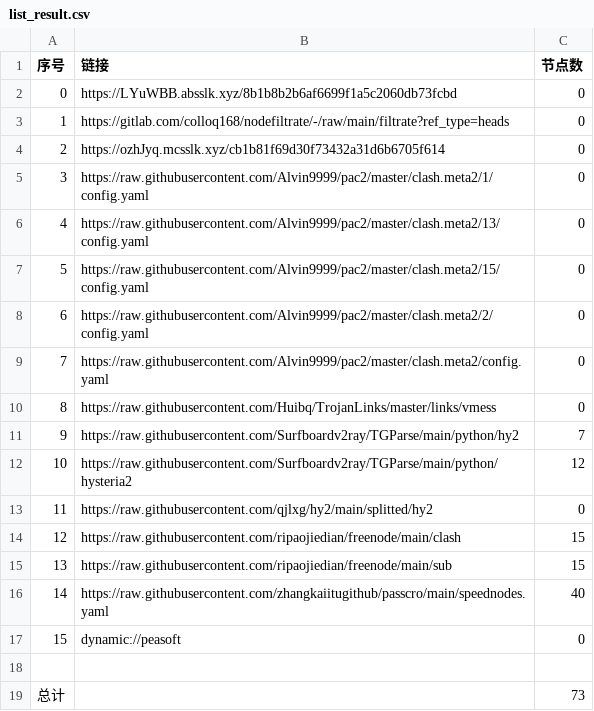
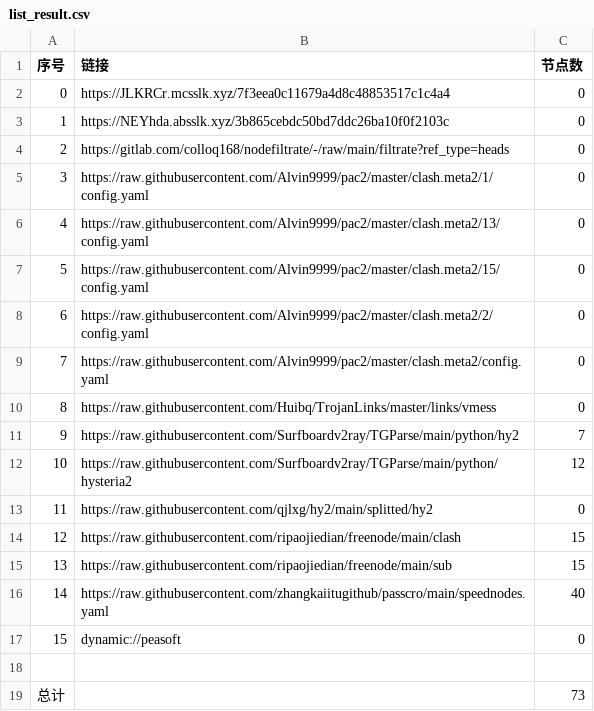
Before and after one commit to leo-qin815/AutoMergePublicNodes, a CSV file: list_result.csv, drawn as a sheet.

```diff
--- a/list_result.csv
+++ b/list_result.csv
@@ -1,5 +1,5 @@
 序号,链接,节点数
-0,https://LYuWBB.absslk.xyz/8b1b8b2b6af6699f1a5c2060db73fcbd,0
-1,https://gitlab.com/colloq168/nodefiltrate/-/raw/main/filtrate?ref_type=heads,0
-2,https://ozhJyq.mcsslk.xyz/cb1b81f69d30f73432a31d6b6705f614,0
+0,https://JLKRCr.mcsslk.xyz/7f3eea0c11679a4d8c48853517c1c4a4,0
+1,https://NEYhda.absslk.xyz/3b865cebdc50bd7ddc26ba10f0f2103c,0
+2,https://gitlab.com/colloq168/nodefiltrate/-/raw/main/filtrate?ref_type=heads,0
 3,https://raw.githubusercontent.com/Alvin9999/pac2/master/clash.meta2/1/config.yaml,0
```
Also changed, not shown: 3 other files.
